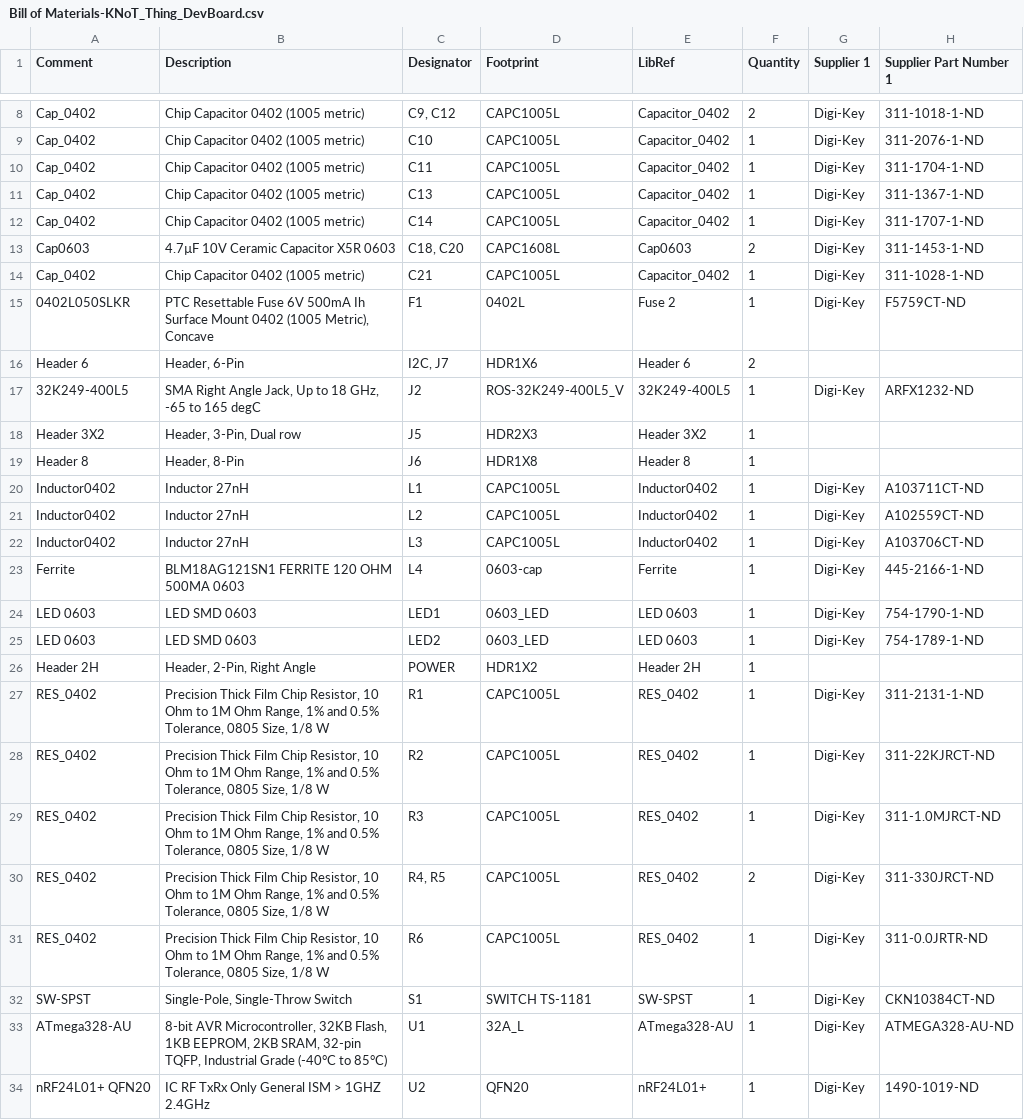
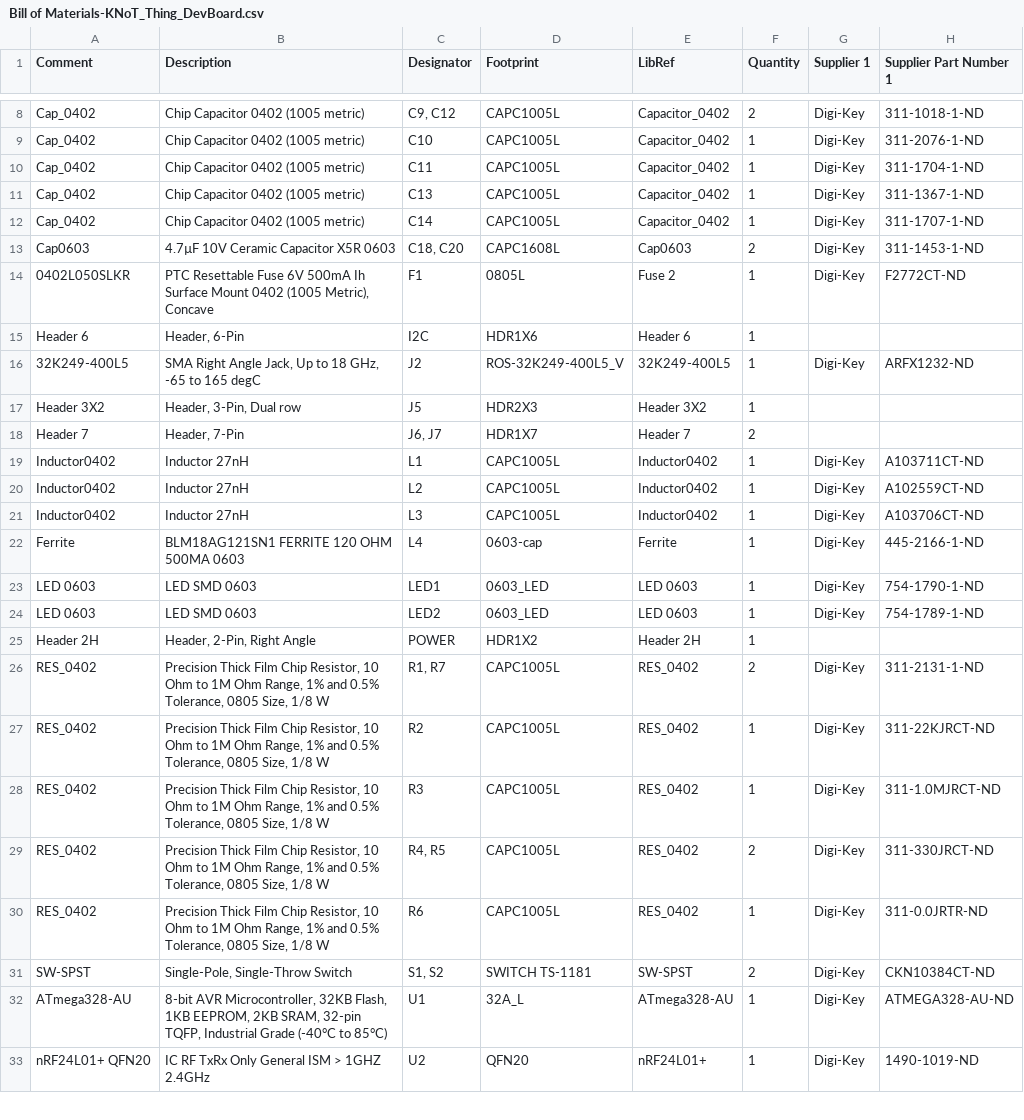
Before and after one commit to CESARBR/knot-hardware-pcbs, a CSV file: KNoT_Thing/KNoT_Thing_DevBoard/output/BOM/Bill of Materials-KNoT_Thing_DevBoard.csv, drawn as a sheet; only a part is shown, gaps mark what is left out.

Commit message:
Changing fuse footprint to 0805
Changing fuse footprint to 0805.
Generating outputs.

```diff
--- a/KNoT_Thing/KNoT_Thing_DevBoard/output/BOM/Bill of Materials-KNoT_Thing_DevBoard.csv
+++ b/KNoT_Thing/KNoT_Thing_DevBoard/output/BOM/Bill of Materials-KNoT_Thing_DevBoard.csv
@@ -13,8 +13,7 @@ Comment,Description,Designator,Footprint,LibRef,Quantity,Supplier 1,Supplier Par
 "Cap0603","4.7µF 10V Ceramic Capacitor X5R 0603","C18, C20","CAPC1608L","Cap0603","2","Digi-Key","311-1453-1-ND"
-"Cap_0402","Chip Capacitor 0402 (1005 metric)","C21","CAPC1005L","Capacitor_0402","1","Digi-Key","311-1028-1-ND"
-"0402L050SLKR","PTC Resettable Fuse 6V 500mA Ih Surface Mount 0402 (1005 Metric), Concave","F1","0402L","Fuse 2","1","Digi-Key","F5759CT-ND"
-"Header 6","Header, 6-Pin","I2C, J7","HDR1X6","Header 6","2","",""
+"0402L050SLKR","PTC Resettable Fuse 6V 500mA Ih Surface Mount 0402 (1005 Metric), Concave","F1","0805L","Fuse 2","1","Digi-Key","F2772CT-ND"
+"Header 6","Header, 6-Pin","I2C","HDR1X6","Header 6","1","",""
 "32K249-400L5","SMA Right Angle Jack, Up to 18 GHz, -65 to 165 degC","J2","ROS-32K249-400L5_V","32K249-400L5","1","Digi-Key","ARFX1232-ND"
 "Header 3X2","Header, 3-Pin, Dual row","J5","HDR2X3","Header 3X2","1","",""
-"Header 8","Header, 8-Pin","J6","HDR1X8","Header 8","1","",""
+"Header 7","Header, 7-Pin","J6, J7","HDR1X7","Header 7","2","",""
 "Inductor0402","Inductor 27nH","L1","CAPC1005L","Inductor0402","1","Digi-Key","A103711CT-ND"
@@ -26,3 +25,3 @@ Comment,Description,Designator,Footprint,LibRef,Quantity,Supplier 1,Supplier Par
 "Header 2H","Header, 2-Pin, Right Angle","POWER","HDR1X2","Header 2H","1","",""
-"RES_0402","Precision Thick Film Chip Resistor, 10 Ohm to 1M Ohm Range, 1% and 0.5% Tolerance, 0805 Size, 1/8 W","R1","CAPC1005L","RES_0402","1","Digi-Key","311-2131-1-ND"
+"RES_0402","Precision Thick Film Chip Resistor, 10 Ohm to 1M Ohm Range, 1% and 0.5% Tolerance, 0805 Size, 1/8 W","R1, R7","CAPC1005L","RES_0402","2","Digi-Key","311-2131-1-ND"
 "RES_0402","Precision Thick Film Chip Resistor, 10 Ohm to 1M Ohm Range, 1% and 0.5% Tolerance, 0805 Size, 1/8 W","R2","CAPC1005L","RES_0402","1","Digi-Key","311-22KJRCT-ND"
@@ -31,3 +30,3 @@ Comment,Description,Designator,Footprint,LibRef,Quantity,Supplier 1,Supplier Par
 "RES_0402","Precision Thick Film Chip Resistor, 10 Ohm to 1M Ohm Range, 1% and 0.5% Tolerance, 0805 Size, 1/8 W","R6","CAPC1005L","RES_0402","1","Digi-Key","311-0.0JRTR-ND"
-"SW-SPST","Single-Pole, Single-Throw Switch","S1","SWITCH TS-1181","SW-SPST","1","Digi-Key","CKN10384CT-ND"
+"SW-SPST","Single-Pole, Single-Throw Switch","S1, S2","SWITCH TS-1181","SW-SPST","2","Digi-Key","CKN10384CT-ND"
 "ATmega328-AU","8-bit AVR Microcontroller, 32KB Flash, 1KB EEPROM, 2KB SRAM, 32-pin TQFP, Industrial Grade (-40°C to 85°C)","U1","32A_L","ATmega328-AU","1","Digi-Key","ATMEGA328-AU-ND"
```
Also changed, not shown: 28 other files.
